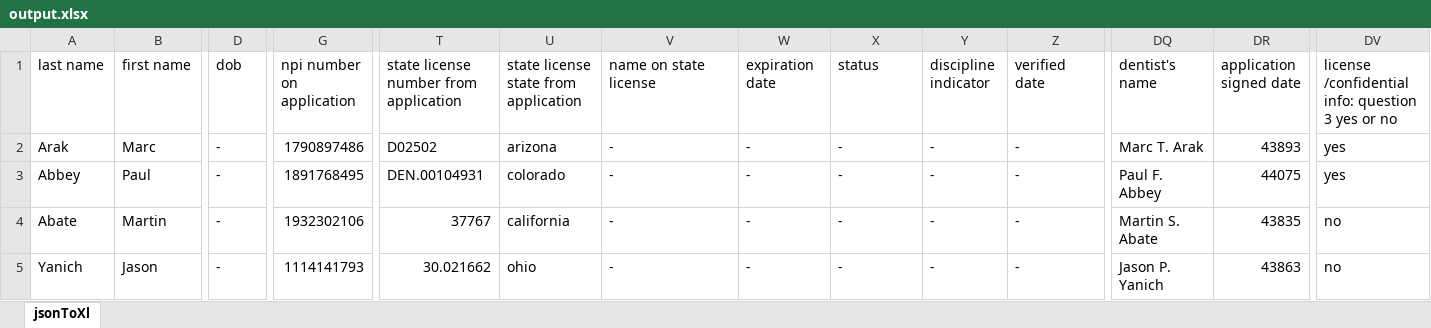
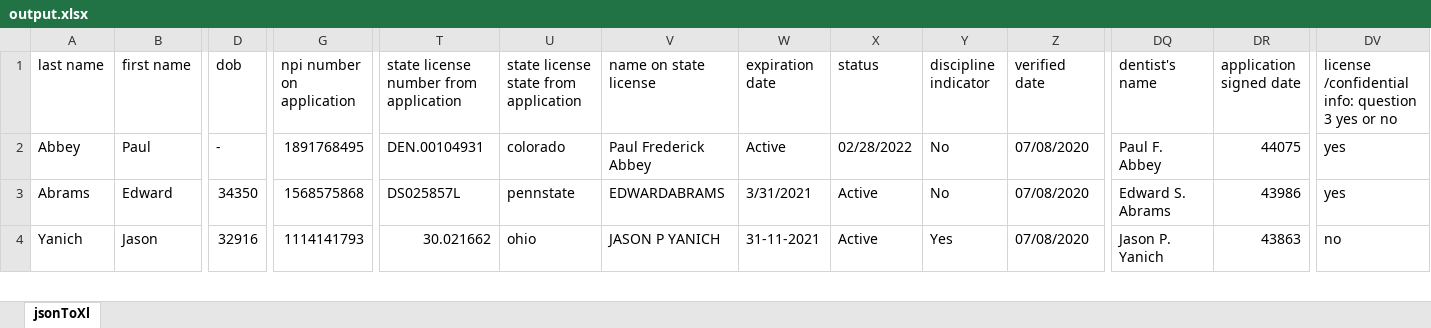
Before and after one commit to rittmang/pg-hackathon, an Excel workbook: uploads/output.xlsx, sheet jsonToXl, drawn as a sheet; only a part is shown, gaps mark what is left out; values as stored, in another font and other column widths than the file's, no borders; removed rows and columns are numbered as before the commit, all else as after; rows hold the shown columns only; the diff covers the shown part only; the diff names each change by its address in the sheet, - before the commit and + after, or states it on an @@ line.

Commit message:
excel updated

```diff
--- a/uploads/output.xlsx (sheet jsonToXl)
+++ b/uploads/output.xlsx (sheet jsonToXl)
-row 2: Arak | Marc | - | 1790897486 | D02502 | arizona | - | - | - | - | - | Marc T. Arak | 43893 | yes
-V2 (name on state license): -
+V2 (name on state license): Paul Frederick Abbey
-W2 (expiration date): -
+W2 (expiration date): Active
-X2 (status): -
+X2 (status): 02/28/2022
-Y2:Y3 (discipline indicator): -
+Y2:Y3 (discipline indicator): No
-Z2:Z4 (verified date): -
+Z2:Z4 (verified date): 07/08/2020
-A3 (last name): Abate
+A3 (last name): Abrams
-B3 (first name): Martin
+B3 (first name): Edward
-D3 (dob): -
+D3 (dob): 34350
-G3 (npi number on application): 1932302106
+G3 (npi number on application): 1568575868
-T3: 37767
+T3: DS025857L
-U3: california
+U3: pennstate
-V3 (name on state license): -
+V3 (name on state license): EDWARDABRAMS
-W3 (expiration date): -
+W3 (expiration date): 3/31/2021
-X3:X4 (status): -
+X3:X4 (status): Active
-DQ3 (dentist's name): Martin S. Abate
+DQ3 (dentist's name): Edward S. Abrams
-DR3 (application signed date): 43835
+DR3 (application signed date): 43986
-DV3: no
+DV3: yes
-D4 (dob): -
+D4 (dob): 32916
-V4 (name on state license): -
+V4 (name on state license): JASON P YANICH
-W4 (expiration date): -
+W4 (expiration date): 31-11-2021
-Y4 (discipline indicator): -
+Y4 (discipline indicator): Yes
```
Also changed, not shown: 43 edited cells elsewhere in this sheet, uploads/input.xlsx, 3 other files.
